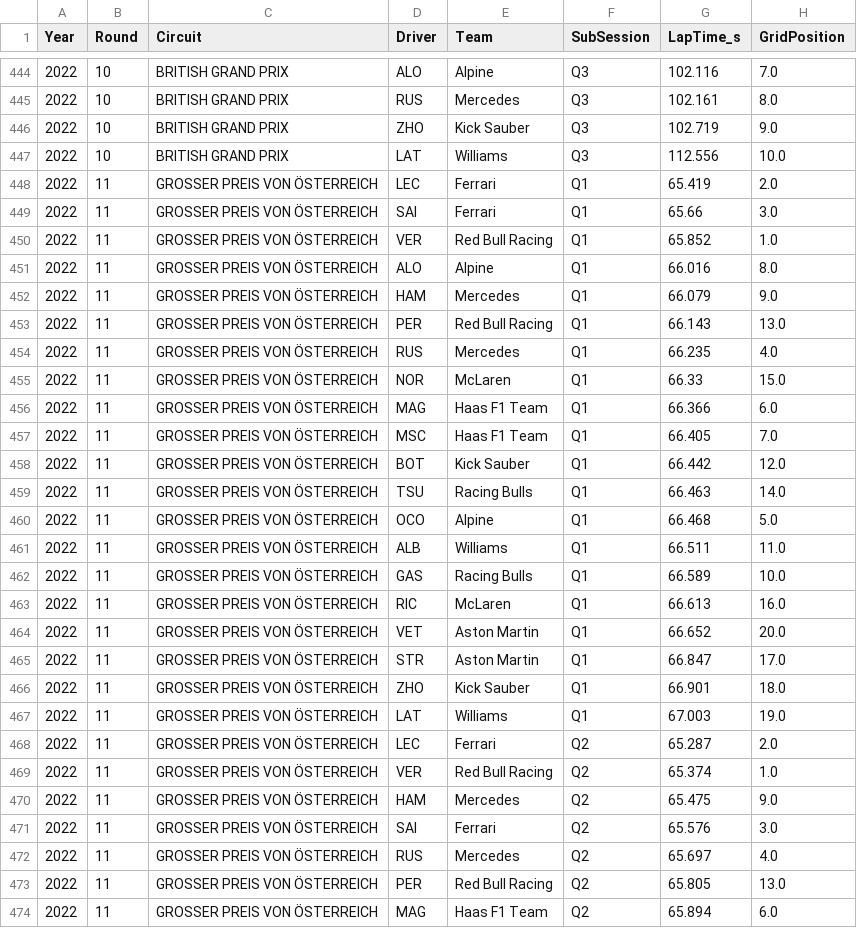
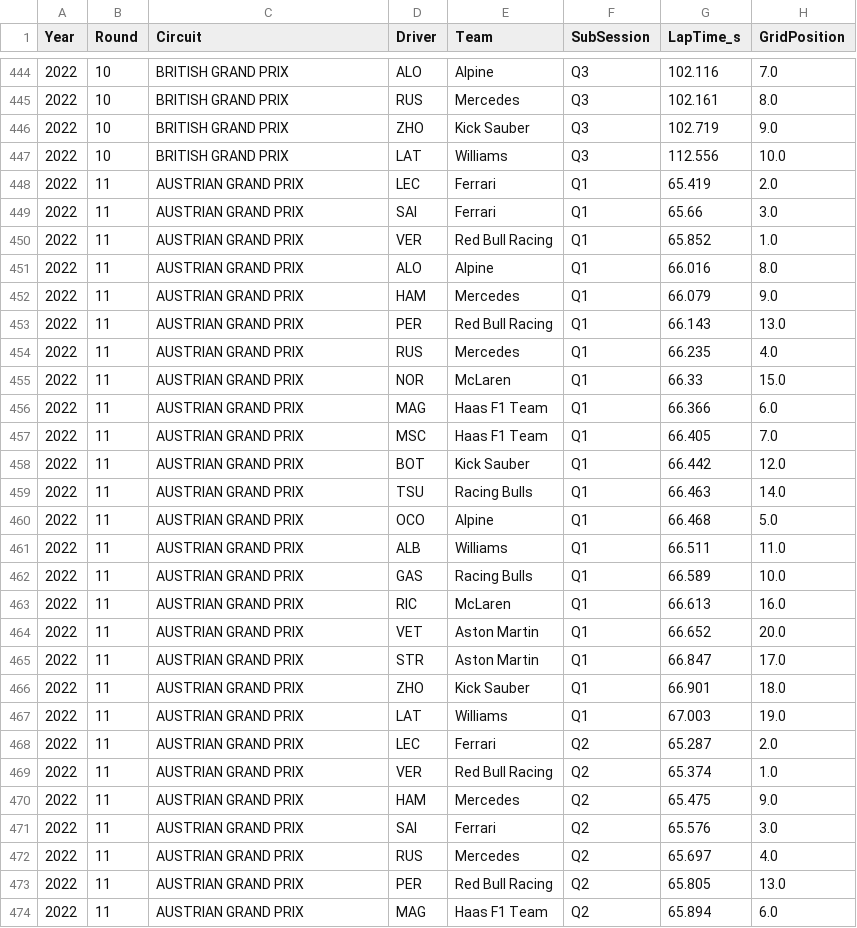
Before and after one commit to yanna-torres/f1_qualifying_prediction, a CSV file: data/qualifying_dataset_merged.csv, drawn as a sheet; only a part is shown, gaps mark what is left out; the diff covers the shown part only; the diff names each change by its address in the sheet, - before the commit and + after, or states it on an @@ line.

Commit message:
update gp name

```diff
--- a/data/qualifying_dataset_merged.csv
+++ b/data/qualifying_dataset_merged.csv
-C448:C474 (Circuit): GROSSER PREIS VON ÖSTERREICH
+C448:C474 (Circuit): AUSTRIAN GRAND PRIX
```
Also changed, not shown: 63 edited cells elsewhere in this file.
